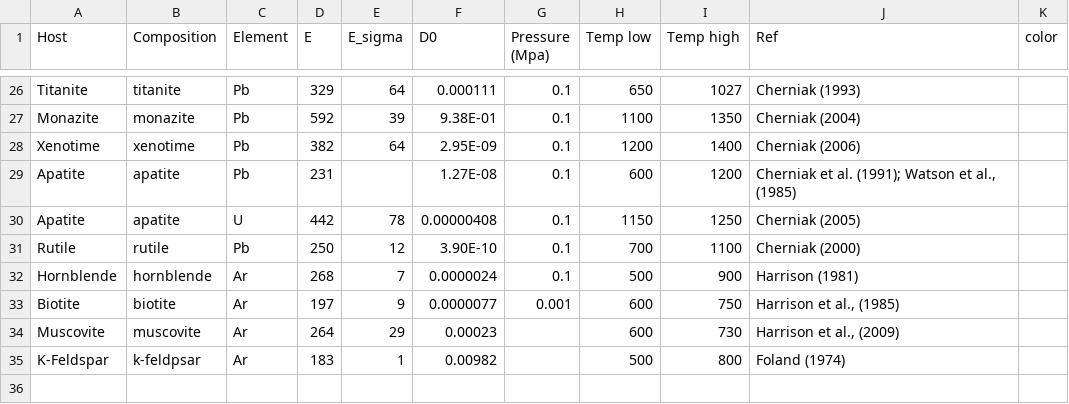
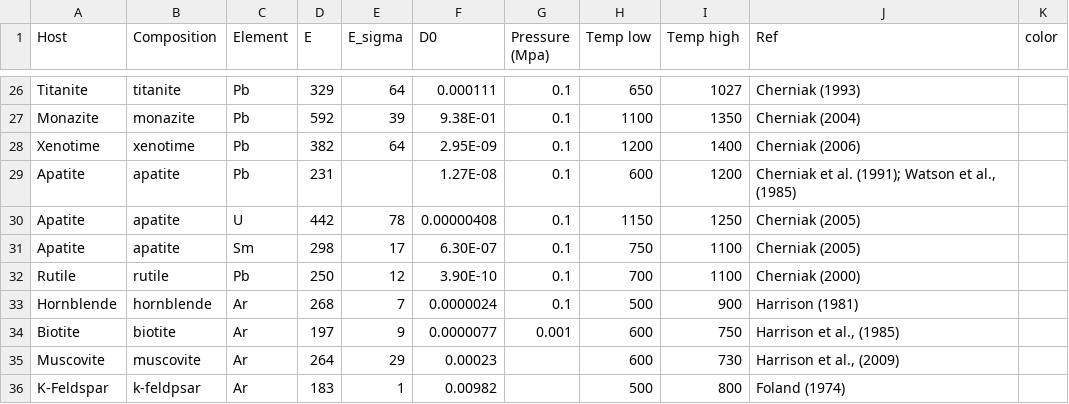
Before and after one commit to Swanson-Hysell-Group/Grenville_seminar, a CSV file: data/element_diffusion_compilation.csv, drawn as a sheet; only a part is shown, gaps mark what is left out; the diff names each change by its address in the sheet, - before the commit and + after, or states it on an @@ line.

```diff
--- a/data/element_diffusion_compilation.csv
+++ b/data/element_diffusion_compilation.csv
+row 31: Apatite | apatite | Sm | 298 | 17 | 6.30E-07 | 0.1 | 750 | 1100 | Cherniak (2005)
```
Also changed, not shown: 2 other files.
